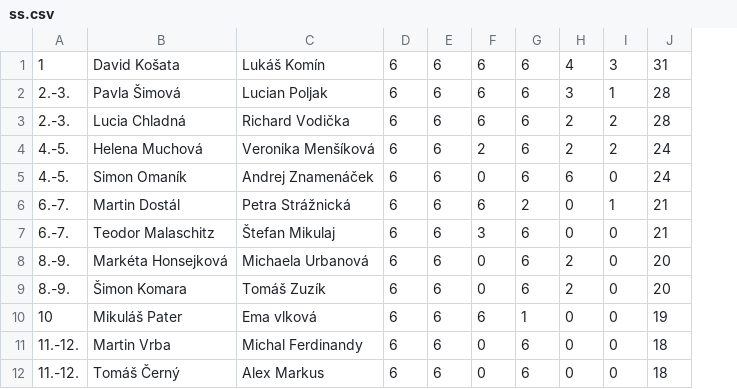
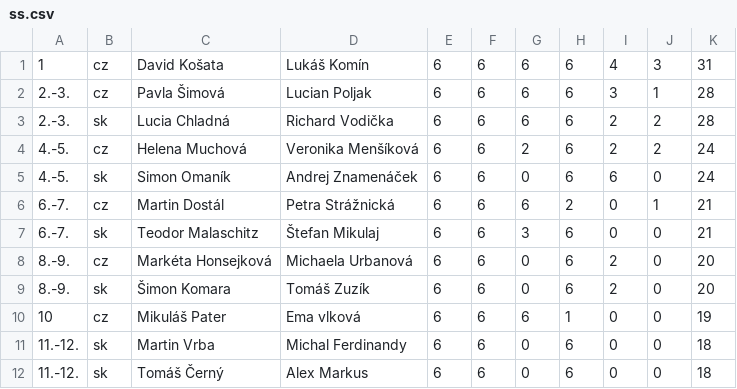
Before and after one commit to duogeo/website, a CSV file: results/2025/ss.csv, drawn as a sheet; only a part is shown; the diff names each change by its address in the sheet, - before the commit and + after, or states it on an @@ line.

Commit message:
added flags to 2025 results

```diff
--- a/results/2025/ss.csv
+++ b/results/2025/ss.csv
+column B, rows 1-12: cz | cz | sk | cz | sk | cz | sk | cz | sk | cz | sk | sk
```
Also changed, not shown: results/2025/zs.csv, 3 other files.
